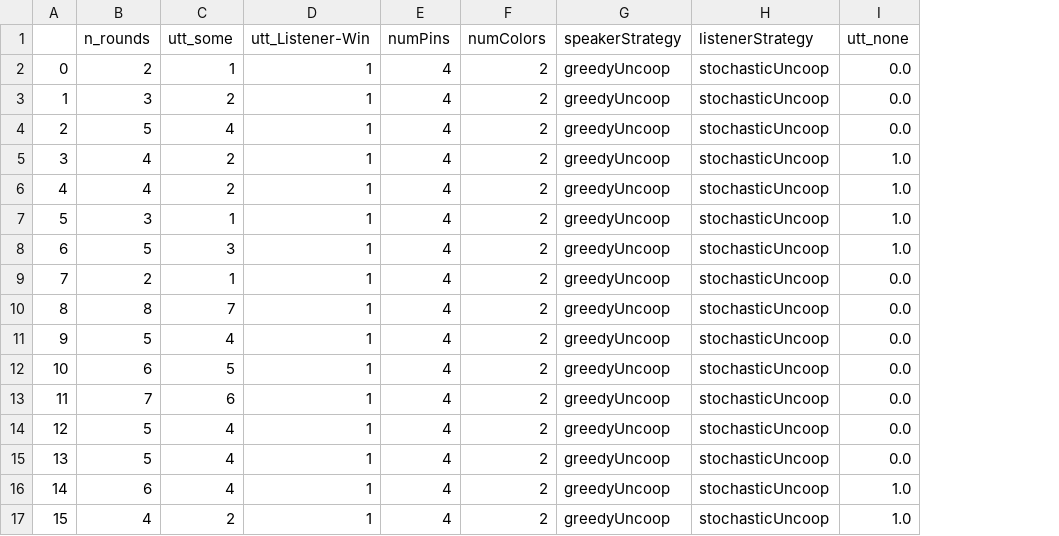
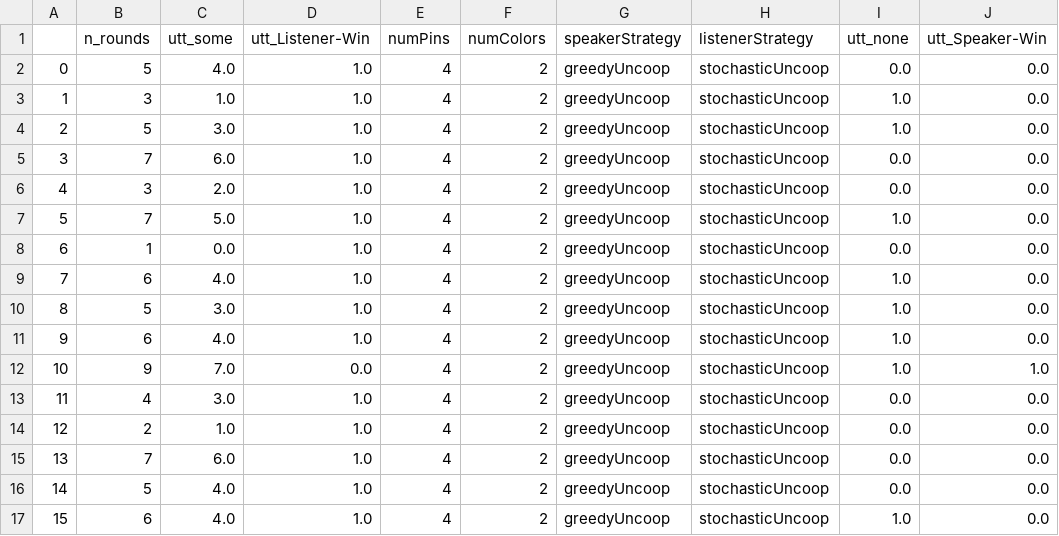
Before and after one commit to mpoemsl/mastermind, a CSV file: statistics/hyperpragmatic_4_2_greedyuncoop_stochasticuncoop.csv, drawn as a sheet; the diff names each change by its address in the sheet, - before the commit and + after, or states it on an @@ line.

Commit message:
Updated hyperpragmatic mastermind and added presentation

```diff
--- a/statistics/hyperpragmatic_4_2_greedyuncoop_stochasticuncoop.csv
+++ b/statistics/hyperpragmatic_4_2_greedyuncoop_stochasticuncoop.csv
+column J (utt_Speaker-Win), rows 2-17: 0.0 | 0.0 | 0.0 | 0.0 | 0.0 | 0.0 | 0.0 | 0.0 | 0.0 | 0.0 | 1.0 | 0.0 | 0.0 | 0.0 | 0.0 | 0.0
-B2 (n_rounds): 2
+B2 (n_rounds): 5
-C2 (utt_some): 1
+C2 (utt_some): 4.0
-D2:D11 (utt_Listener-Win): 1
+D2:D11 (utt_Listener-Win): 1.0
-C3 (utt_some): 2
+C3 (utt_some): 1.0
-I3:I4 (utt_none): 0.0
+I3:I4 (utt_none): 1.0
-C4 (utt_some): 4
+C4 (utt_some): 3.0
-B5 (n_rounds): 4
+B5 (n_rounds): 7
-C5 (utt_some): 2
+C5 (utt_some): 6.0
-I5:I6 (utt_none): 1.0
+I5:I6 (utt_none): 0.0
-B6 (n_rounds): 4
+B6 (n_rounds): 3
-C6 (utt_some): 2
+C6 (utt_some): 2.0
-B7 (n_rounds): 3
+B7 (n_rounds): 7
-C7 (utt_some): 1
+C7 (utt_some): 5.0
-B8 (n_rounds): 5
+B8 (n_rounds): 1
-C8 (utt_some): 3
+C8 (utt_some): 0.0
-I8 (utt_none): 1.0
+I8 (utt_none): 0.0
-B9 (n_rounds): 2
+B9 (n_rounds): 6
-C9 (utt_some): 1
+C9 (utt_some): 4.0
-I9:I12 (utt_none): 0.0
+I9:I12 (utt_none): 1.0
-B10 (n_rounds): 8
+B10 (n_rounds): 5
-C10 (utt_some): 7
+C10 (utt_some): 3.0
-B11 (n_rounds): 5
+B11 (n_rounds): 6
-C11 (utt_some): 4
+C11 (utt_some): 4.0
-B12 (n_rounds): 6
+B12 (n_rounds): 9
-C12 (utt_some): 5
+C12 (utt_some): 7.0
-D12 (utt_Listener-Win): 1
+D12 (utt_Listener-Win): 0.0
-B13 (n_rounds): 7
+B13 (n_rounds): 4
-C13 (utt_some): 6
+C13 (utt_some): 3.0
-D13:D17 (utt_Listener-Win): 1
+D13:D17 (utt_Listener-Win): 1.0
-B14 (n_rounds): 5
+B14 (n_rounds): 2
-C14 (utt_some): 4
+C14 (utt_some): 1.0
-B15 (n_rounds): 5
+B15 (n_rounds): 7
-C15 (utt_some): 4
+C15 (utt_some): 6.0
-B16 (n_rounds): 6
+B16 (n_rounds): 5
-C16 (utt_some): 4
+C16 (utt_some): 4.0
-I16 (utt_none): 1.0
+I16 (utt_none): 0.0
-B17 (n_rounds): 4
+B17 (n_rounds): 6
-C17 (utt_some): 2
+C17 (utt_some): 4.0
```
Also changed, not shown: statistics/hyperpragmatic_4_2_greedyuncoop_stochasticcoop.csv, statistics/hyperpragmatic_4_2_stochasticcoop_stochasticuncoop.csv, 18 other files.
